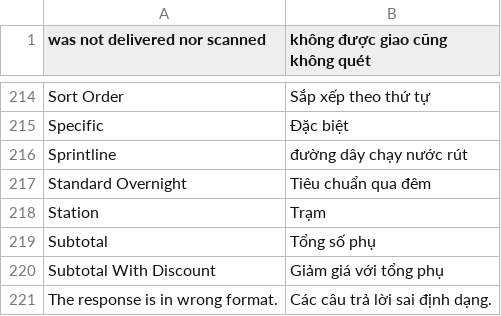
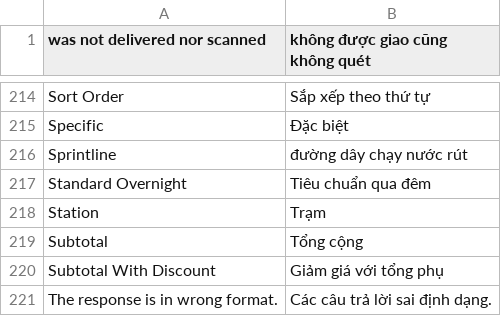
Before and after one commit to jmendozacu/watchshop, a CSV file: app/locale/vi_VN/Mage_Usa.csv, drawn as a sheet; only a part is shown, gaps mark what is left out.

```diff
--- a/app/locale/vi_VN/Mage_Usa.csv
+++ b/app/locale/vi_VN/Mage_Usa.csv
@@ -218,3 +218,3 @@
 "Station","Trạm"
-"Subtotal","Tổng số phụ"
+"Subtotal","Tổng cộng"
 "Subtotal With Discount","Giảm giá với tổng phụ"
```
Also changed, not shown: app/locale/vi_VN/Mage_Checkout.csv, app/locale/vi_VN/Mage_Customer.csv, 25 other files.
